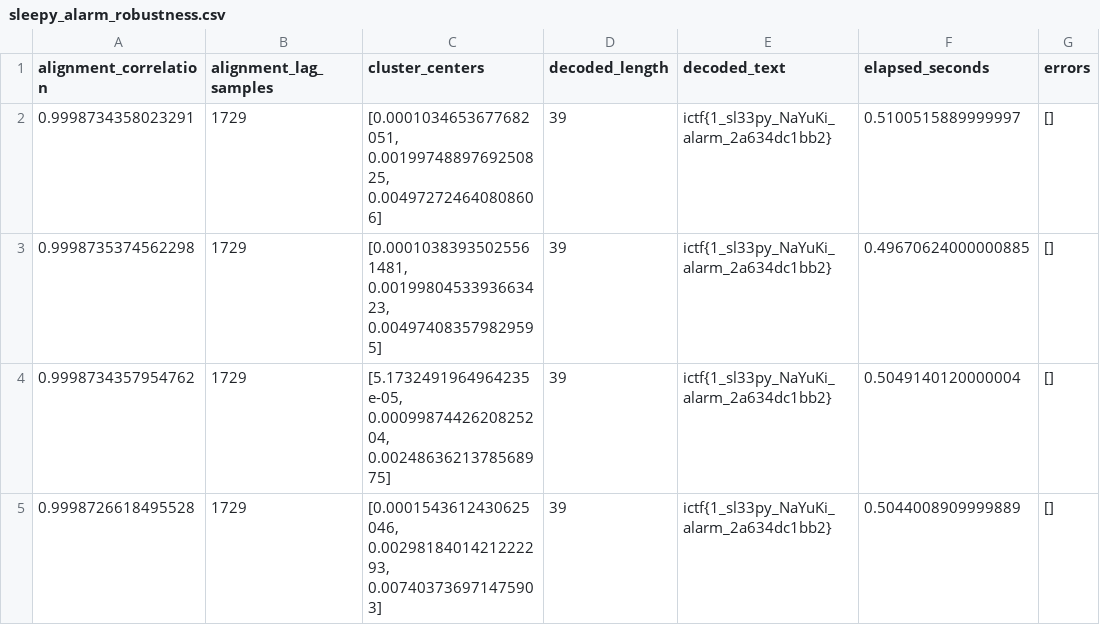
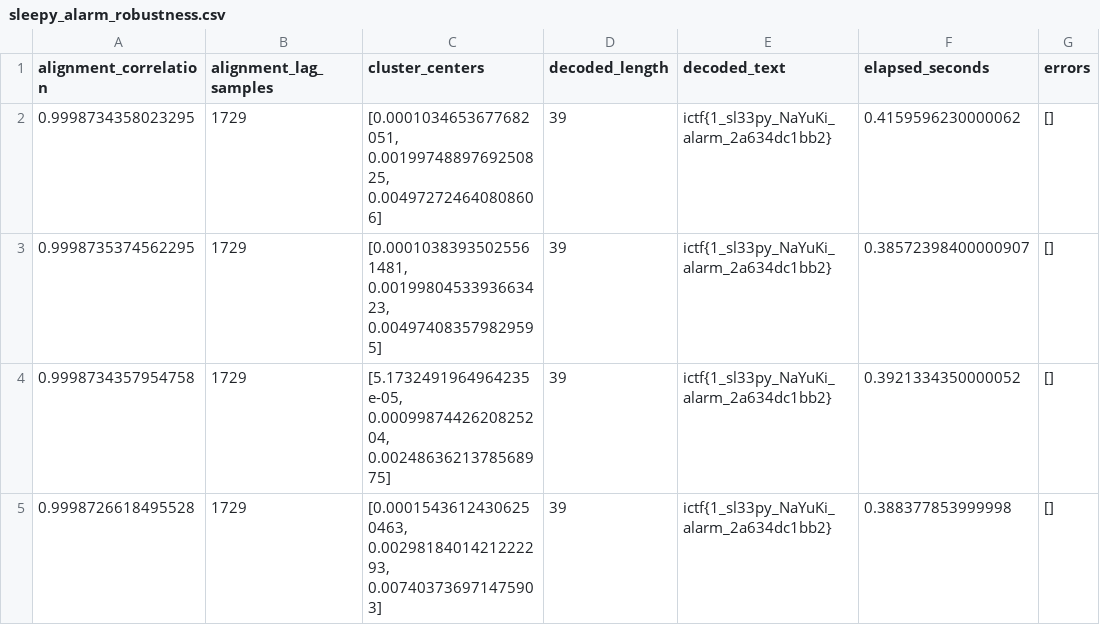
Before and after one commit to datnk0116/STEGO, a CSV file: results/sleepy_alarm/robustness/sleepy_alarm_robustness.csv, drawn as a sheet; only a part is shown; the diff names each change by its address in the sheet, - before the commit and + after, or states it on an @@ line.

```diff
--- a/results/sleepy_alarm/robustness/sleepy_alarm_robustness.csv
+++ b/results/sleepy_alarm/robustness/sleepy_alarm_robustness.csv
-A2 (alignment_correlation): 0.9998734358023291
+A2 (alignment_correlation): 0.9998734358023295
-F2 (elapsed_seconds): 0.5100515889999997
+F2 (elapsed_seconds): 0.4159596230000062
-A3 (alignment_correlation): 0.9998735374562298
+A3 (alignment_correlation): 0.9998735374562295
-F3 (elapsed_seconds): 0.49670624000000885
+F3 (elapsed_seconds): 0.38572398400000907
-A4 (alignment_correlation): 0.9998734357954762
+A4 (alignment_correlation): 0.9998734357954758
-F4 (elapsed_seconds): 0.5049140120000004
+F4 (elapsed_seconds): 0.3921334350000052
-C5 (cluster_centers): [0.0001543612430625046, 0.0029818401421222293, 0.007403736971475903]
+C5 (cluster_centers): [0.00015436124306250463, 0.0029818401421222293, 0.007403736971475903]
-F5 (elapsed_seconds): 0.5044008909999889
+F5 (elapsed_seconds): 0.388377853999998
```
Also changed, not shown: results/blue3/robustness/blue3_robustness.csv, 10 other files.
